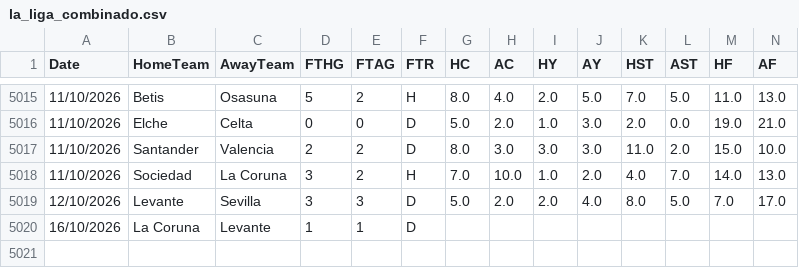
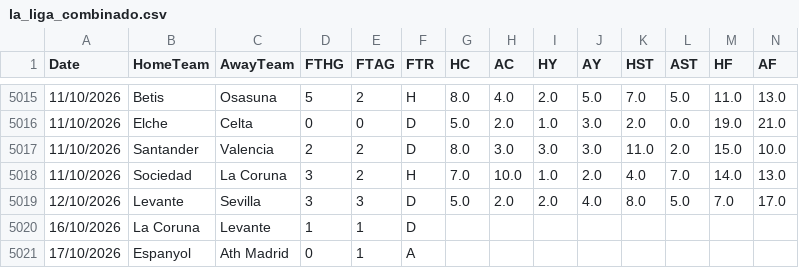
Before and after one commit to hectormera4-dotcom/premier-picks, a CSV file: la_liga_combinado.csv, drawn as a sheet; only a part is shown, gaps mark what is left out; rows hold the shown columns only; the diff names each change by its address in the sheet, - before the commit and + after, or states it on an @@ line.

```diff
--- a/la_liga_combinado.csv
+++ b/la_liga_combinado.csv
+row 5021: 17/10/2026 | Espanyol | Ath Madrid | 0 | 1 | A
```
Also changed, not shown: bundesliga_combinado.csv, championship_combinado.csv, 2 other files.
